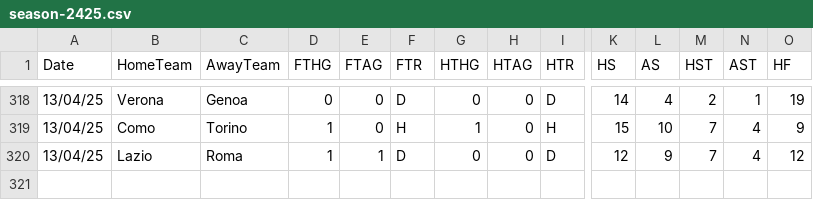
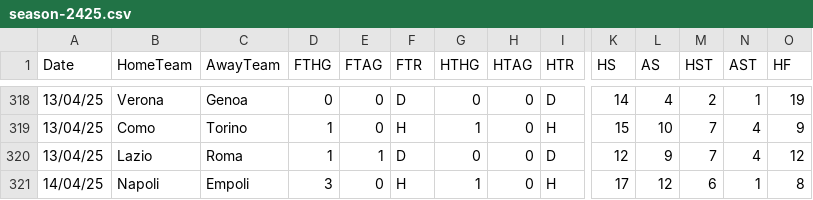
Before and after one commit to datasets/football-datasets, a CSV file: datasets/serie-a/season-2425.csv, drawn as a sheet; only a part is shown, gaps mark what is left out; rows hold the shown columns only; the diff names each change by its address in the sheet, - before the commit and + after, or states it on an @@ line.

```diff
--- a/datasets/serie-a/season-2425.csv
+++ b/datasets/serie-a/season-2425.csv
+row 321: 14/04/25 | Napoli | Empoli | 3 | 0 | H | 1 | 0 | H | 17 | 12 | 6 | 1 | 8
```
Also changed, not shown: datasets/la-liga/season-2425.csv, datasets/premier-league/season-2425.csv.
